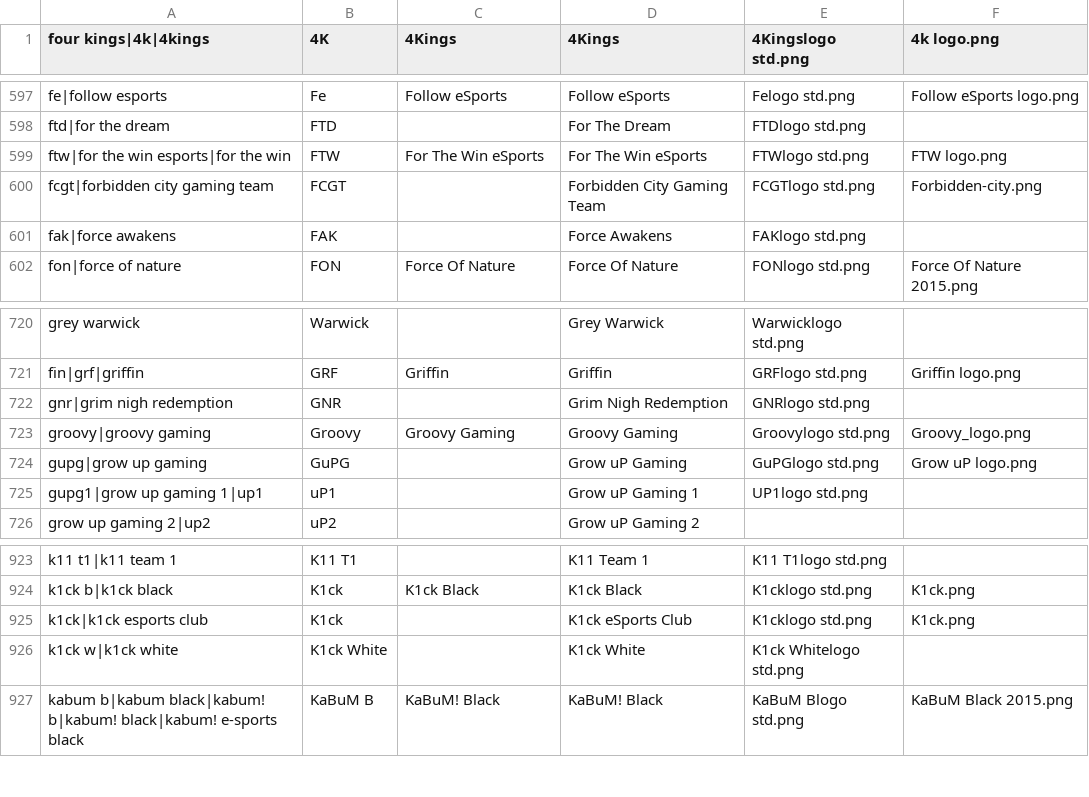
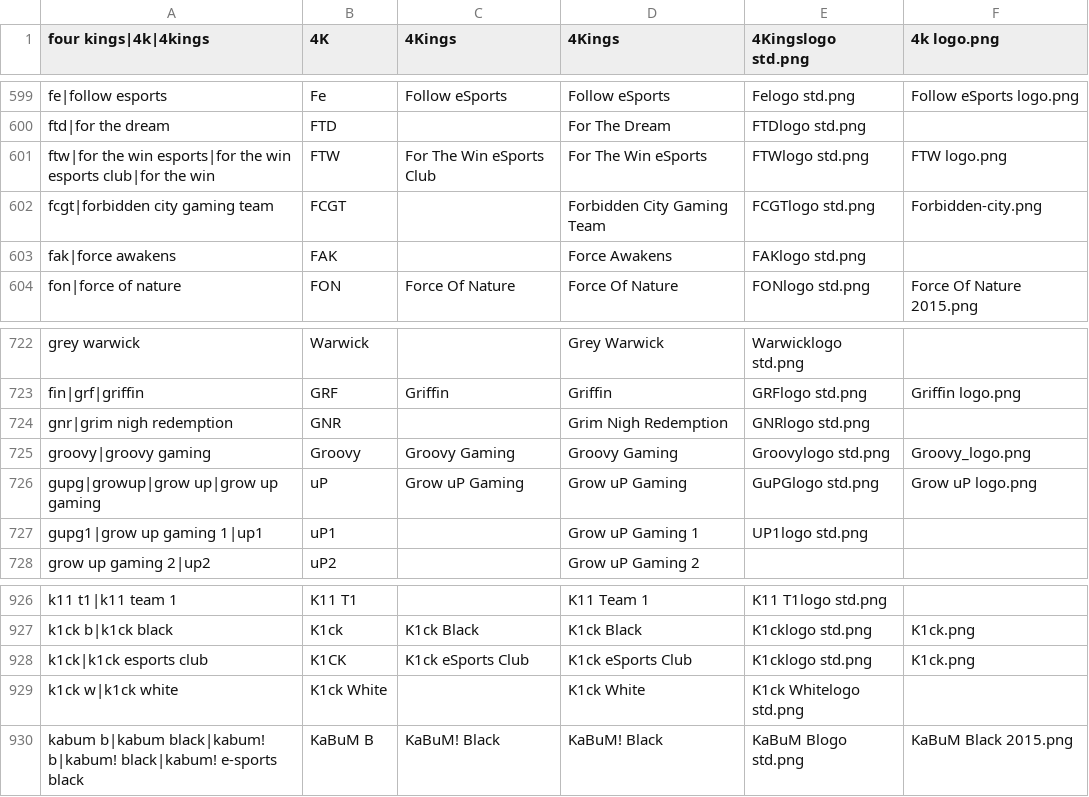
Before and after one commit to dominguesmarco/MediaWiki-TeamParserFunction, a CSV file: teams.csv, drawn as a sheet; only a part is shown, gaps mark what is left out; the diff covers the shown part only.

```diff
--- a/teams.csv
+++ b/teams.csv
@@ -598,3 +600,3 @@ fe|follow esports,Fe,Follow eSports,Follow eSports,Felogo std.png,Follow eSports
 ftd|for the dream,FTD,,For The Dream,FTDlogo std.png,
-ftw|for the win esports|for the win,FTW,For The Win eSports,For The Win eSports,FTWlogo std.png,FTW logo.png
+ftw|for the win esports|for the win esports club|for the win,FTW,For The Win eSports Club,For The Win eSports,FTWlogo std.png,FTW logo.png
 fcgt|forbidden city gaming team,FCGT,,Forbidden City Gaming Team,FCGTlogo std.png,Forbidden-city.png
@@ -723,3 +725,3 @@ gnr|grim nigh redemption,GNR,,Grim Nigh Redemption,GNRlogo std.png,
 groovy|groovy gaming,Groovy,Groovy Gaming,Groovy Gaming,Groovylogo std.png,Groovy_logo.png
-gupg|grow up gaming,GuPG,,Grow uP Gaming,GuPGlogo std.png,Grow uP logo.png
+gupg|growup|grow up|grow up gaming,uP,Grow uP Gaming,Grow uP Gaming,GuPGlogo std.png,Grow uP logo.png
 gupg1|grow up gaming 1|up1,uP1,,Grow uP Gaming 1,UP1logo std.png,
@@ -924,3 +927,3 @@ k11 t1|k11 team 1,K11 T1,,K11 Team 1,K11 T1logo std.png,
 k1ck b|k1ck black,K1ck,K1ck Black,K1ck Black,K1cklogo std.png,K1ck.png
-k1ck|k1ck esports club,K1ck,,K1ck eSports Club,K1cklogo std.png,K1ck.png
+k1ck|k1ck esports club,K1CK,K1ck eSports Club,K1ck eSports Club,K1cklogo std.png,K1ck.png
 k1ck w|k1ck white,K1ck White,,K1ck White,K1ck Whitelogo std.png,
```
Also changed, not shown: 5 added rows elsewhere in this file.
